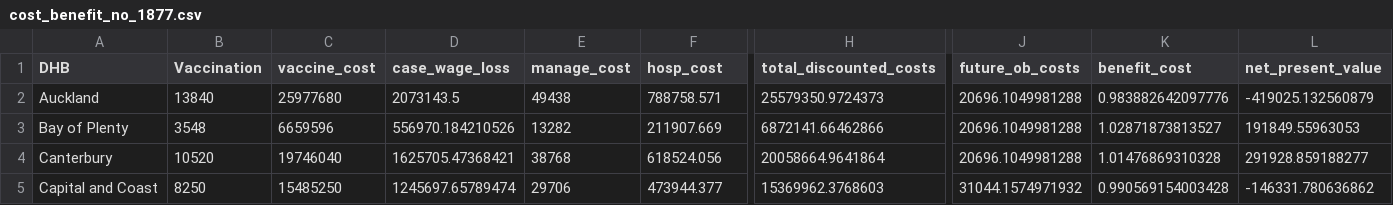
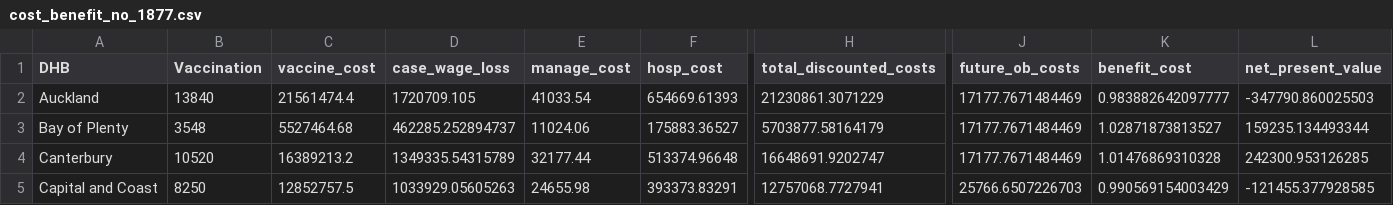
Before and after one commit to dtsh2/measles, a CSV file: tables/cost_benefit_no_1877.csv, drawn as a sheet; only a part is shown, gaps mark what is left out; the diff covers the shown part only; the diff names each change by its address in the sheet, - before the commit and + after, or states it on an @@ line.

```diff
--- a/tables/cost_benefit_no_1877.csv
+++ b/tables/cost_benefit_no_1877.csv
-C2 (vaccine_cost): 25977680
+C2 (vaccine_cost): 21561474.4
-D2 (case_wage_loss): 2073143.5
+D2 (case_wage_loss): 1720709.105
-E2 (manage_cost): 49438
+E2 (manage_cost): 41033.54
-F2 (hosp_cost): 788758.571
+F2 (hosp_cost): 654669.61393
-H2 (total_discounted_costs): 25579350.9724373
+H2 (total_discounted_costs): 21230861.3071229
-J2:J4 (future_ob_costs): 20696.1049981288
+J2:J4 (future_ob_costs): 17177.7671484469
-K2 (benefit_cost): 0.983882642097776
+K2 (benefit_cost): 0.983882642097777
-L2 (net_present_value): -419025.132560879
+L2 (net_present_value): -347790.860025503
-C3 (vaccine_cost): 6659596
+C3 (vaccine_cost): 5527464.68
-D3 (case_wage_loss): 556970.184210526
+D3 (case_wage_loss): 462285.252894737
-E3 (manage_cost): 13282
+E3 (manage_cost): 11024.06
-F3 (hosp_cost): 211907.669
+F3 (hosp_cost): 175883.36527
-H3 (total_discounted_costs): 6872141.66462866
+H3 (total_discounted_costs): 5703877.58164179
-L3 (net_present_value): 191849.55963053
+L3 (net_present_value): 159235.134493344
-C4 (vaccine_cost): 19746040
+C4 (vaccine_cost): 16389213.2
-D4 (case_wage_loss): 1625705.47368421
+D4 (case_wage_loss): 1349335.54315789
-E4 (manage_cost): 38768
+E4 (manage_cost): 32177.44
-F4 (hosp_cost): 618524.056
+F4 (hosp_cost): 513374.96648
-H4 (total_discounted_costs): 20058664.9641864
+H4 (total_discounted_costs): 16648691.9202747
-L4 (net_present_value): 291928.859188277
+L4 (net_present_value): 242300.953126285
-C5 (vaccine_cost): 15485250
+C5 (vaccine_cost): 12852757.5
-D5 (case_wage_loss): 1245697.65789474
+D5 (case_wage_loss): 1033929.05605263
-E5 (manage_cost): 29706
+E5 (manage_cost): 24655.98
-F5 (hosp_cost): 473944.377
+F5 (hosp_cost): 393373.83291
-H5 (total_discounted_costs): 15369962.3768603
+H5 (total_discounted_costs): 12757068.7727941
-J5 (future_ob_costs): 31044.1574971932
+J5 (future_ob_costs): 25766.6507226703
-K5 (benefit_cost): 0.990569154003428
+K5 (benefit_cost): 0.990569154003429
-L5 (net_present_value): -146331.780636862
+L5 (net_present_value): -121455.377928585
```
Also changed, not shown: 121 edited cells elsewhere in this file, tables/cost_benefit_20.csv, tables/cost_benefit_50.csv, 7 other files.
